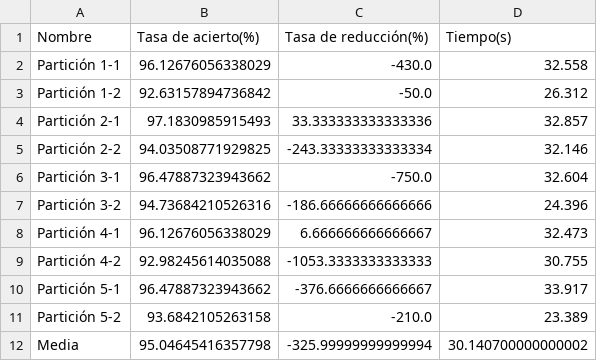
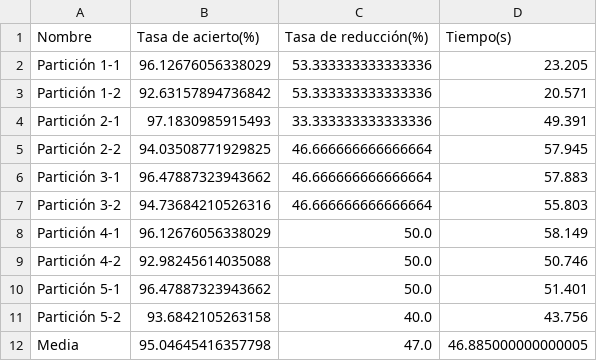
Before and after one commit to oxcar103/Metaheuristicas, a CSV file: Resultados/wdbc_BMBS.csv, drawn as a sheet.

```diff
--- a/Resultados/wdbc_BMBS.csv
+++ b/Resultados/wdbc_BMBS.csv
@@ -1,12 +1,12 @@
 Nombre,Tasa de acierto(%),Tasa de reducción(%),Tiempo(s)
-Partición 1-1,96.12676056338029,-430.0,32.558
-Partición 1-2,92.63157894736842,-50.0,26.312
-Partición 2-1,97.1830985915493,33.333333333333336,32.857
-Partición 2-2,94.03508771929825,-243.33333333333334,32.146
-Partición 3-1,96.47887323943662,-750.0,32.604
-Partición 3-2,94.73684210526316,-186.66666666666666,24.396
-Partición 4-1,96.12676056338029,6.666666666666667,32.473
-Partición 4-2,92.98245614035088,-1053.3333333333333,30.755
-Partición 5-1,96.47887323943662,-376.6666666666667,33.917
-Partición 5-2,93.6842105263158,-210.0,23.389
-Media,95.04645416357798,-325.99999999999994,30.140700000000002
+Partición 1-1,96.12676056338029,53.333333333333336,23.205
+Partición 1-2,92.63157894736842,53.333333333333336,20.571
+Partición 2-1,97.1830985915493,33.333333333333336,49.391
+Partición 2-2,94.03508771929825,46.666666666666664,57.945
+Partición 3-1,96.47887323943662,46.666666666666664,57.883
+Partición 3-2,94.73684210526316,46.666666666666664,55.803
+Partición 4-1,96.12676056338029,50.0,58.149
+Partición 4-2,92.98245614035088,50.0,50.746
+Partición 5-1,96.47887323943662,50.0,51.401
+Partición 5-2,93.6842105263158,40.0,43.756
+Media,95.04645416357798,47.0,46.885000000000005
```
Also changed, not shown: Resultados/arrhythmia_BMBS.csv, Resultados/arrhythmia_GRASP.csv, 3 other files.
